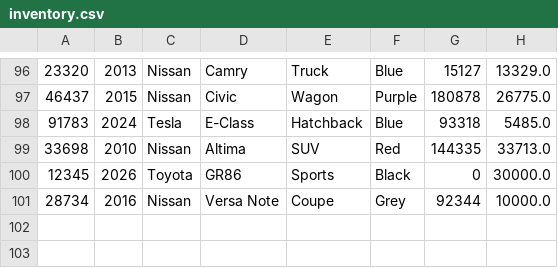
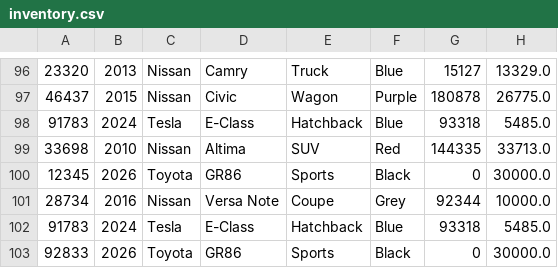
Before and after one commit to raibernal03/2025Fall_Bernal_Workshop4, a CSV file: src/main/resources/inventory.csv, drawn as a sheet; only a part is shown, gaps mark what is left out; the diff names each change by its address in the sheet, - before the commit and + after, or states it on an @@ line.

Commit message:
UserInterface, ContractFileManager, ContractDataManager

```diff
--- a/src/main/resources/inventory.csv
+++ b/src/main/resources/inventory.csv
+row 102: 91783 | 2024 | Tesla | E-Class | Hatchback | Blue | 93318 | 5485.0
+row 103: 92833 | 2026 | Toyota | GR86 | Sports | Black | 0 | 30000.0
```
Also changed, not shown: 4 other files.
